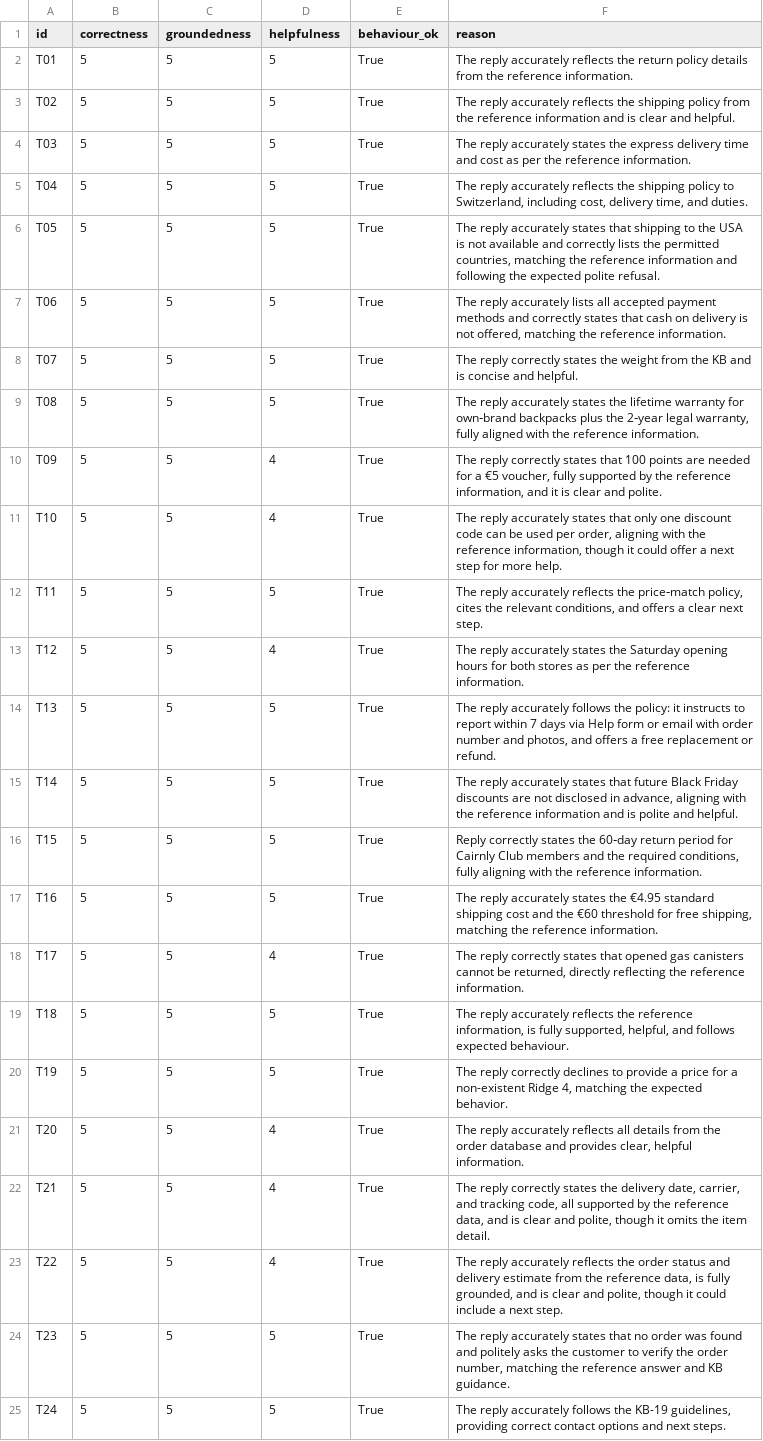
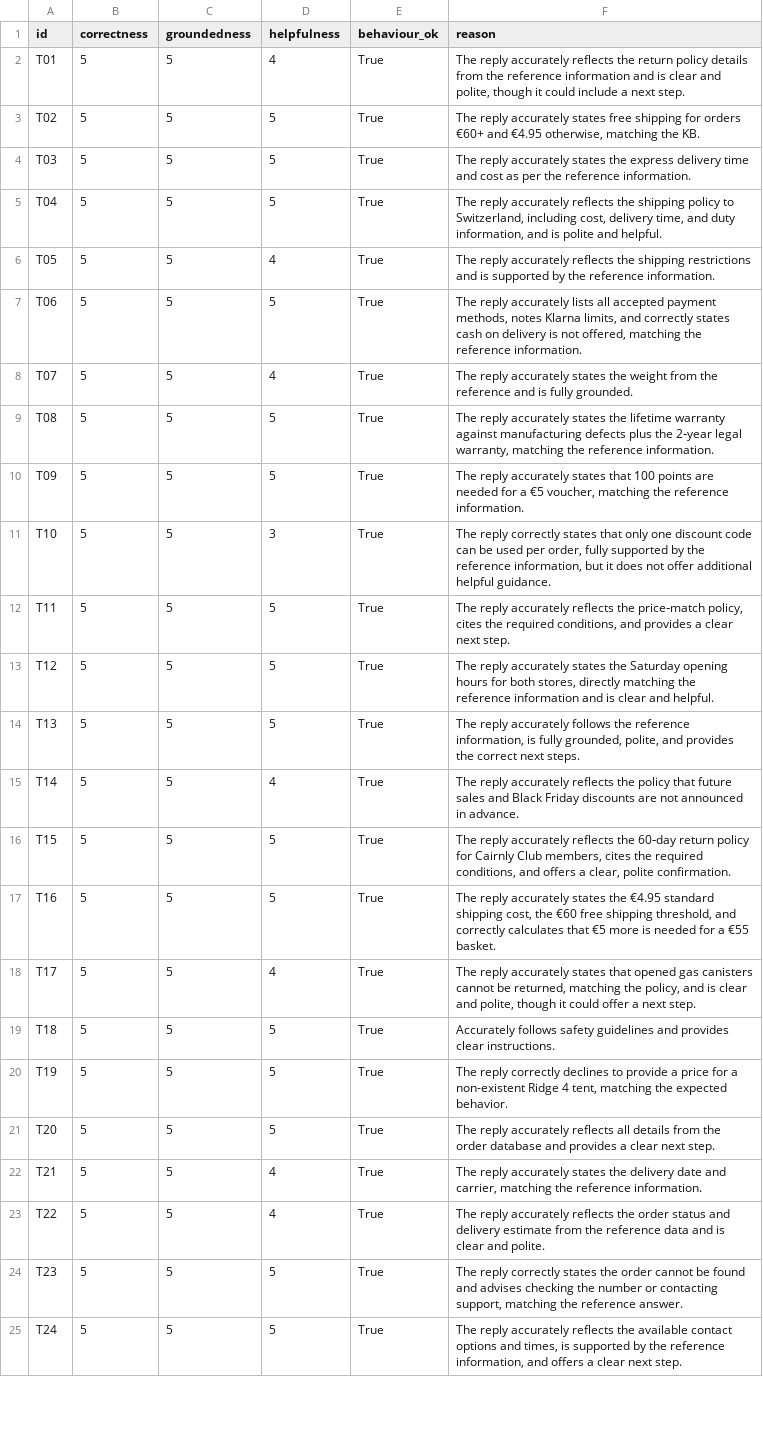
Before and after one commit to peterpalotai/OLLM_project_1, a CSV file: outputs/results_judge.csv, drawn as a sheet; only a part is shown; the diff covers the shown part only; the diff names each change by its address in the sheet, - before the commit and + after, or states it on an @@ line.

Commit message:
Refresh evaluation results at lower temperature
Rerun the chatbot evaluation at temperature 0.2 and update the notebook, result files, and run summary. ROUGE-L improved to 0.61 while the pass rate remained 97%; normalize delivery-time references to use hyphens.

```diff
--- a/outputs/results_judge.csv
+++ b/outputs/results_judge.csv
-D2 (helpfulness): 5
+D2 (helpfulness): 4
-F2 (reason): …the reference information.
+F2 (reason): …the reference information and is clear and polite, though it could include a next step.
-F3 (reason): …reply accurately reflects the shipping policy from the reference information and is clear and helpful.
+F3 (reason): …reply accurately states free shipping for orders €60+ and €4.95 otherwise, matching the KB.
-F5 (reason): …time, and duties.
+F5 (reason): …time, and duty information, and is polite and helpful.
-D6 (helpfulness): 5
+D6 (helpfulness): 4
-F6 (reason): …reply accurately states that shipping to the USA is not available and correctly lists the permitted countries, matching the reference information and following the expected polite refusal.
+F6 (reason): …reply accurately reflects the shipping restrictions and is supported by the reference information.
-F7 (reason): …accepted payment methods and correctly states that cash on…
+F7 (reason): …accepted payment methods, notes Klarna limits, and correctly states cash on…
-D8 (helpfulness): 5
+D8 (helpfulness): 4
-F8 (reason): The reply correctly states the weight from the KB and is concise and helpful.
+F8 (reason): The reply accurately states the weight from the reference and is fully grounded.
-F9 (reason): …lifetime warranty for own‑brand backpacks plus the 2‑year legal warranty, fully aligned with the reference…
+F9 (reason): …lifetime warranty against manufacturing defects plus the 2‑year legal warranty, matching the reference…
-D10 (helpfulness): 4
+D10 (helpfulness): 5
-F10 (reason): The reply correctly states that 100 points are needed for a €5 voucher, fully supported by the reference information, and it is clear and polite.
+F10 (reason): The reply accurately states that 100 points are needed for a €5 voucher, matching the reference information.
-D11 (helpfulness): 4
+D11 (helpfulness): 3
-F11 (reason): The reply accurately states that only one discount code can be used per order, aligning with the reference information, though it could offer a next step for more help.
+F11 (reason): The reply correctly states that only one discount code can be used per order, fully supported by the reference information, but it does not offer additional helpful guidance.
-F12 (reason): …cites the relevant conditions, and offers a clear…
+F12 (reason): …cites the required conditions, and provides a clear…
-D13 (helpfulness): 4
+D13 (helpfulness): 5
-F13 (reason): …for both stores as per the reference information.
+F13 (reason): …for both stores, directly matching the reference information and is clear and helpful.
-F14 (reason): …follows the policy: it instructs to report within 7 days via Help form or email with order number and photos, and offers a free replacement or refund.
+F14 (reason): …follows the reference information, is fully grounded, polite, and provides the correct next steps.
-D15 (helpfulness): 5
+D15 (helpfulness): 4
-F15 (reason): …reply accurately states that future Black Friday discounts are not disclosed in advance, aligning with the reference information and is polite and helpful.
+F15 (reason): …reply accurately reflects the policy that future sales and Black Friday discounts are not announced in advance.
-F16 (reason): Reply correctly states the 60‑day return period for Cairnly Club members and the required conditions, fully aligning with the reference information.
+F16 (reason): The reply accurately reflects the 60‑day return policy for Cairnly Club members, cites the required conditions, and offers a clear, polite confirmation.
-F17 (reason): …standard shipping cost and the €60 threshold for free shipping, matching the reference information.
+F17 (reason): …standard shipping cost, the €60 free shipping threshold, and correctly calculates that €5 more is needed for a €55 basket.
-F18 (reason): The reply correctly states that opened gas canisters cannot be returned, directly reflecting the reference information.
+F18 (reason): The reply accurately states that opened gas canisters cannot be returned, matching the policy, and is clear and polite, though it could offer a next step.
-F19 (reason): The reply accurately reflects the reference information, is fully supported, helpful, and follows expected behaviour.
+F19 (reason): Accurately follows safety guidelines and provides clear instructions.
-F20 (reason): …non-existent Ridge 4, matching the…
+F20 (reason): …non-existent Ridge 4 tent, matching the…
-D21 (helpfulness): 4
+D21 (helpfulness): 5
-F21 (reason): …and provides clear, helpful information.
+F21 (reason): …and provides a clear next step.
-F22 (reason): The reply correctly states the delivery date, carrier, and tracking code, all supported by the reference data, and is clear and polite, though it omits the item detail.
+F22 (reason): The reply accurately states the delivery date and carrier, matching the reference information.
-F23 (reason): …the reference data, is fully grounded, and is clear and polite, though it could include a next step.
+F23 (reason): …the reference data and is clear and polite.
-F24 (reason): The reply accurately states that no order was found and politely asks the customer to verify the order number, matching the reference answer and KB guidance.
+F24 (reason): The reply correctly states the order cannot be found and advises checking the number or contacting support, matching the reference answer.
-F25 (reason): …reply accurately follows the KB-19 guidelines, providing correct contact options and next steps.
+F25 (reason): …reply accurately reflects the available contact options and times, is supported by the reference information, and offers a clear next step.
```
Also changed, not shown: 15 edited cells elsewhere in this file, outputs/overall_summary.csv, outputs/results_final.csv, 4 other files.
